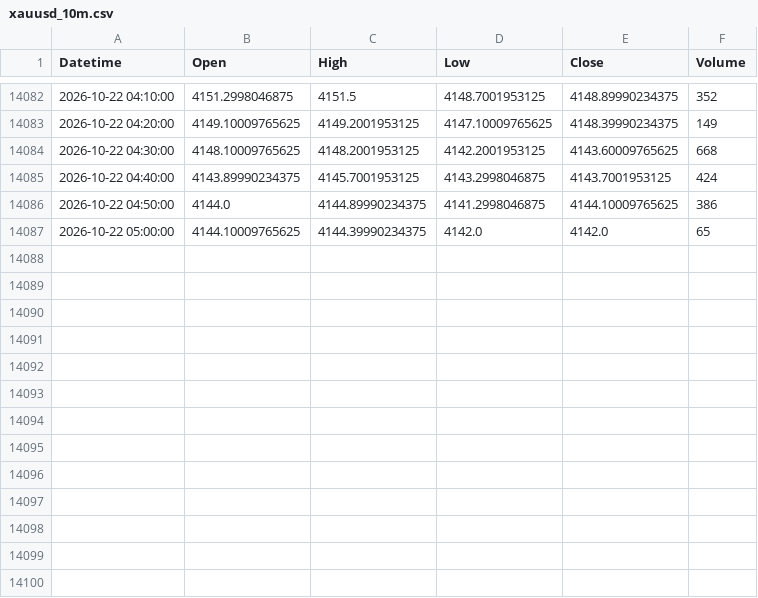
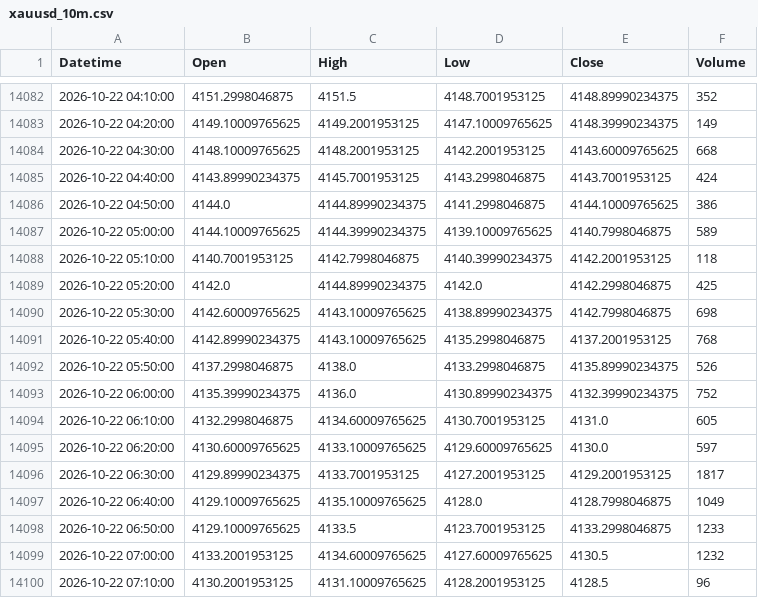
Before and after one commit to shikerkattiyar11-debug/xauusd-gold-data, a CSV file: data/xauusd_10m.csv, drawn as a sheet; only a part is shown, gaps mark what is left out.

```diff
--- a/data/xauusd_10m.csv
+++ b/data/xauusd_10m.csv
@@ -14086,2 +14086,15 @@ Datetime,Open,High,Low,Close,Volume
 2026-10-22 04:50:00,4144.0,4144.89990234375,4141.2998046875,4144.10009765625,386
-2026-10-22 05:00:00,4144.10009765625,4144.39990234375,4142.0,4142.0,65
+2026-10-22 05:00:00,4144.10009765625,4144.39990234375,4139.10009765625,4140.7998046875,589
+2026-10-22 05:10:00,4140.7001953125,4142.7998046875,4140.39990234375,4142.2001953125,118
+2026-10-22 05:20:00,4142.0,4144.89990234375,4142.0,4142.2998046875,425
+2026-10-22 05:30:00,4142.60009765625,4143.10009765625,4138.89990234375,4142.7998046875,698
+2026-10-22 05:40:00,4142.89990234375,4143.10009765625,4135.2998046875,4137.2001953125,768
+2026-10-22 05:50:00,4137.2998046875,4138.0,4133.2998046875,4135.89990234375,526
+2026-10-22 06:00:00,4135.39990234375,4136.0,4130.89990234375,4132.39990234375,752
+2026-10-22 06:10:00,4132.2998046875,4134.60009765625,4130.7001953125,4131.0,605
+2026-10-22 06:20:00,4130.60009765625,4133.10009765625,4129.60009765625,4130.0,597
+2026-10-22 06:30:00,4129.89990234375,4133.7001953125,4127.2001953125,4129.2001953125,1817
+2026-10-22 06:40:00,4129.10009765625,4135.10009765625,4128.0,4128.7998046875,1049
+2026-10-22 06:50:00,4129.10009765625,4133.5,4123.7001953125,4133.2998046875,1233
+2026-10-22 07:00:00,4133.2001953125,4134.60009765625,4127.60009765625,4130.5,1232
+2026-10-22 07:10:00,4130.2001953125,4131.10009765625,4128.2001953125,4128.5,96
```
Also changed, not shown: data/xauusd_15m.csv, data/xauusd_1d.csv, 3 other files.
